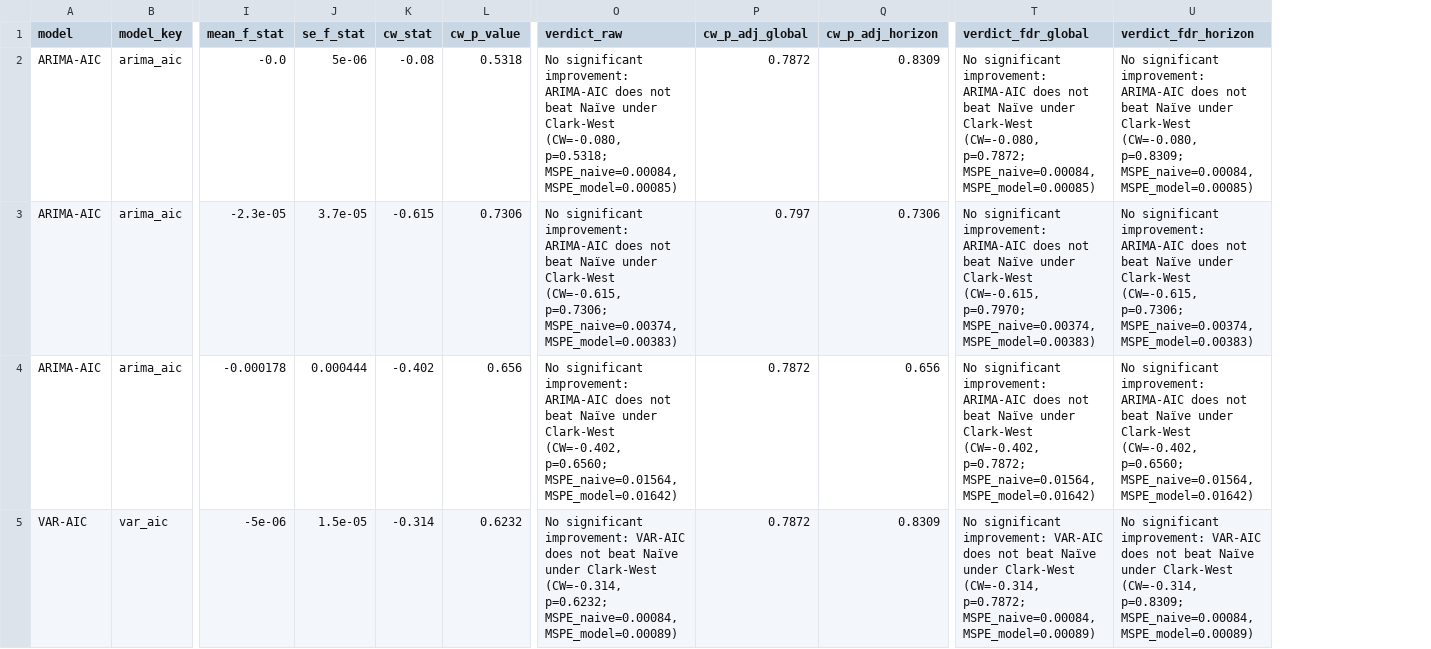
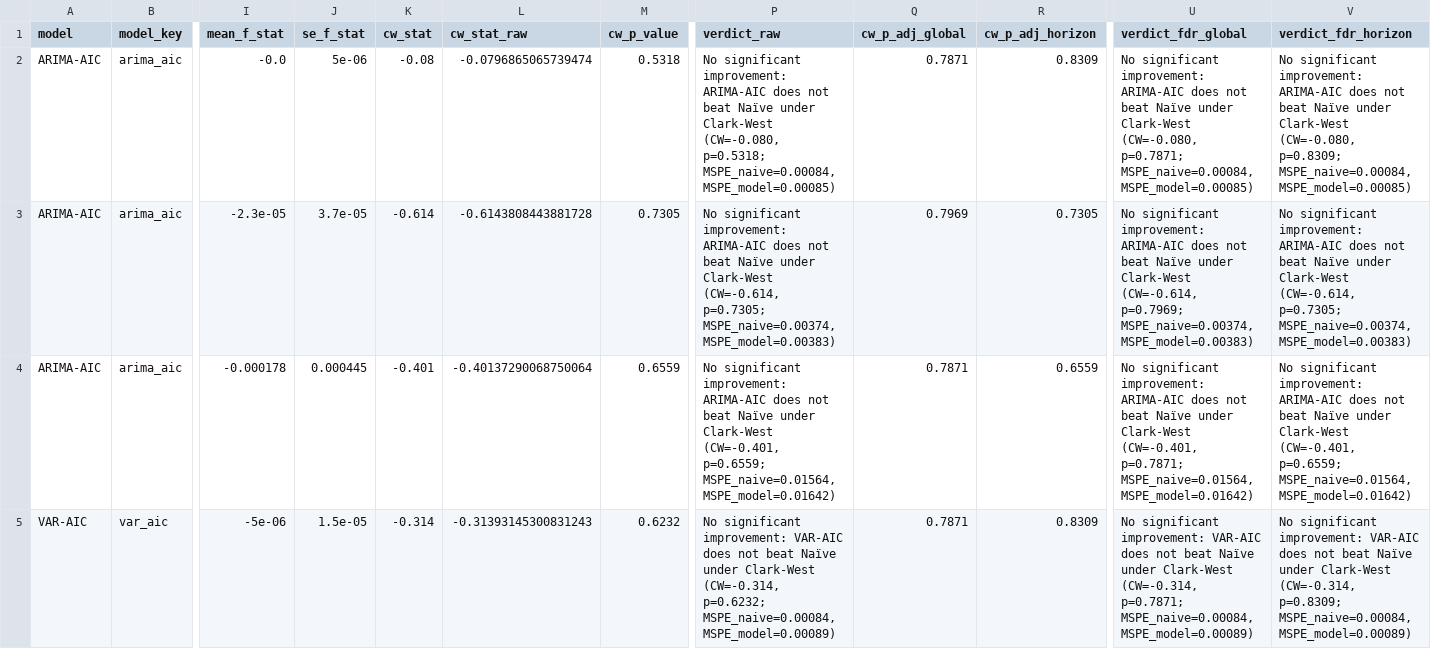
Before and after one commit to nholguinrh/DAMO-699-Capstone-project-GRP5, a CSV file: outputs/clark_west_test_results.csv, drawn as a sheet; only a part is shown, gaps mark what is left out; addresses are those after the commit; the diff covers the shown part only; the diff names each change by its address in the sheet, - before the commit and + after, or states it on an @@ line.

Commit message:
fix(model_comparison): address PR review round 2 findings on HAC pair denominator, core date filtering, notebook refs, and FDR sign check (#88)

```diff
--- a/outputs/clark_west_test_results.csv
+++ b/outputs/clark_west_test_results.csv
+column L (cw_stat_raw), rows 2-5: -0.0796865065739474 | -0.6143808443881728 | -0.40137290068750064 | -0.31393145300831243
-Q2 (cw_p_adj_global): 0.7872
+Q2 (cw_p_adj_global): 0.7871
-U2 (verdict_fdr_global): …Clark-West (CW=-0.080, p=0.7872; MSPE_naive=0.00084, MSPE_model=0.00085)
+U2 (verdict_fdr_global): …Clark-West (CW=-0.080, p=0.7871; MSPE_naive=0.00084, MSPE_model=0.00085)
-K3 (cw_stat): -0.615
+K3 (cw_stat): -0.614
-M3 (cw_p_value): 0.7306
+M3 (cw_p_value): 0.7305
-P3 (verdict_raw): …under Clark-West (CW=-0.615, p=0.7306; MSPE_naive=0.00374, MSPE_model=0.00383)
+P3 (verdict_raw): …under Clark-West (CW=-0.614, p=0.7305; MSPE_naive=0.00374, MSPE_model=0.00383)
-Q3 (cw_p_adj_global): 0.797
+Q3 (cw_p_adj_global): 0.7969
-R3 (cw_p_adj_horizon): 0.7306
+R3 (cw_p_adj_horizon): 0.7305
-U3 (verdict_fdr_global): …under Clark-West (CW=-0.615, p=0.7970; MSPE_naive=0.00374, MSPE_model=0.00383)
+U3 (verdict_fdr_global): …under Clark-West (CW=-0.614, p=0.7969; MSPE_naive=0.00374, MSPE_model=0.00383)
-V3 (verdict_fdr_horizon): …under Clark-West (CW=-0.615, p=0.7306; MSPE_naive=0.00374, MSPE_model=0.00383)
+V3 (verdict_fdr_horizon): …under Clark-West (CW=-0.614, p=0.7305; MSPE_naive=0.00374, MSPE_model=0.00383)
-J4 (se_f_stat): 0.000444
+J4 (se_f_stat): 0.000445
-K4 (cw_stat): -0.402
+K4 (cw_stat): -0.401
-M4 (cw_p_value): 0.656
+M4 (cw_p_value): 0.6559
-P4 (verdict_raw): …under Clark-West (CW=-0.402, p=0.6560; MSPE_naive=0.01564, MSPE_model=0.01642)
+P4 (verdict_raw): …under Clark-West (CW=-0.401, p=0.6559; MSPE_naive=0.01564, MSPE_model=0.01642)
-Q4:Q5 (cw_p_adj_global): 0.7872
+Q4:Q5 (cw_p_adj_global): 0.7871
-R4 (cw_p_adj_horizon): 0.656
+R4 (cw_p_adj_horizon): 0.6559
-U4 (verdict_fdr_global): …under Clark-West (CW=-0.402, p=0.7872; MSPE_naive=0.01564, MSPE_model=0.01642)
+U4 (verdict_fdr_global): …under Clark-West (CW=-0.401, p=0.7871; MSPE_naive=0.01564, MSPE_model=0.01642)
-V4 (verdict_fdr_horizon): …under Clark-West (CW=-0.402, p=0.6560; MSPE_naive=0.01564, MSPE_model=0.01642)
+V4 (verdict_fdr_horizon): …under Clark-West (CW=-0.401, p=0.6559; MSPE_naive=0.01564, MSPE_model=0.01642)
-U5 (verdict_fdr_global): …Clark-West (CW=-0.314, p=0.7872; MSPE_naive=0.00084, MSPE_model=0.00089)
+U5 (verdict_fdr_global): …Clark-West (CW=-0.314, p=0.7871; MSPE_naive=0.00084, MSPE_model=0.00089)
```
Also changed, not shown: 37 edited cells elsewhere in this file, outputs/clark_west_sensitivity_results.csv, 5 other files.
